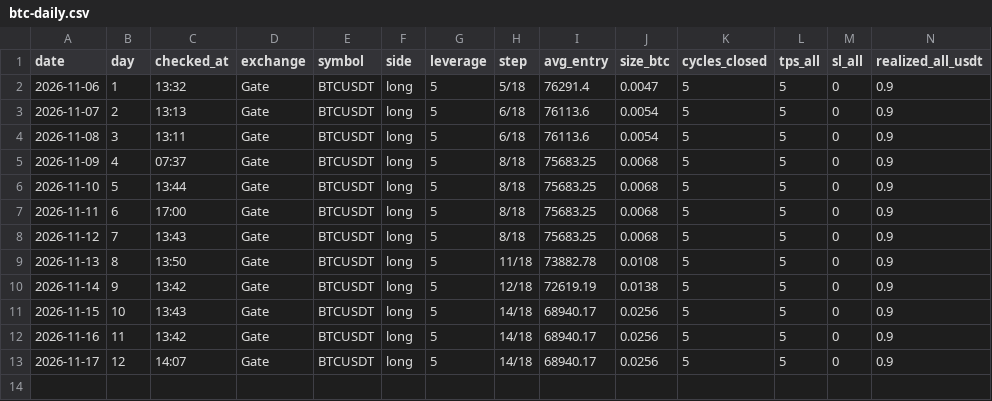
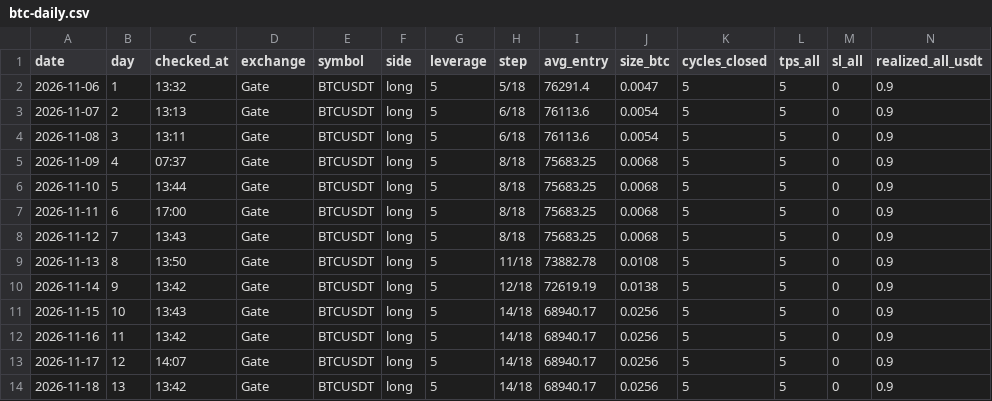
Before and after one commit to BlitzTrading/live-bot-record, a CSV file: data/btc-daily.csv, drawn as a sheet; only a part is shown; rows hold the shown columns only; the diff names each change by its address in the sheet, - before the commit and + after, or states it on an @@ line.

```diff
--- a/data/btc-daily.csv
+++ b/data/btc-daily.csv
+row 14: 2026-11-18 | 13 | 13:42 | Gate | BTCUSDT | long | 5 | 14/18 | 68940.17 | 0.0256 | 5 | 5 | 0 | 0.9
```
Also changed, not shown: 1 other file.
